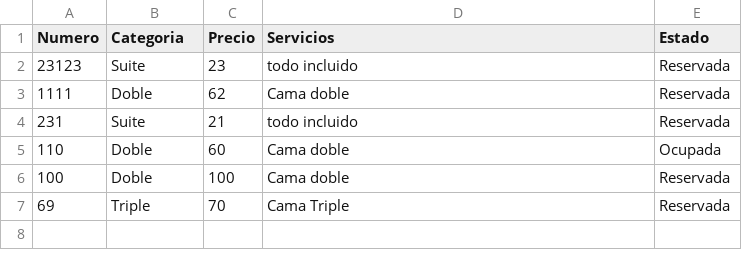
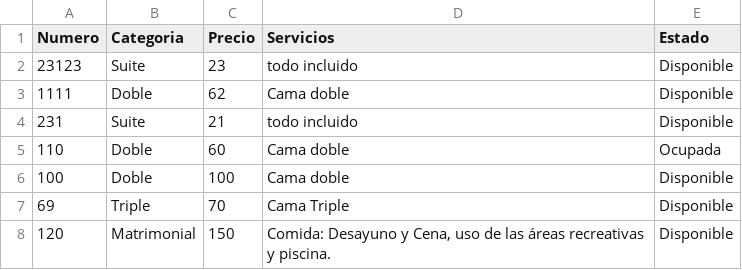
Before and after one commit to Jecanart/HotelProject, a CSV file: archivos/Habitaciones.csv, drawn as a sheet; the diff names each change by its address in the sheet, - before the commit and + after, or states it on an @@ line.

```diff
--- a/archivos/Habitaciones.csv
+++ b/archivos/Habitaciones.csv
-E2:E4 (Estado): Reservada
+E2:E4 (Estado): Disponible
-E6:E7 (Estado): Reservada
+E6:E7 (Estado): Disponible
+row 8: 120 | Matrimonial | 150 | Comida: Desayuno y Cena, uso de las áreas recreativas y piscina. | Disponible
```
Also changed, not shown: archivos/Reservas.csv, 5 other files.
